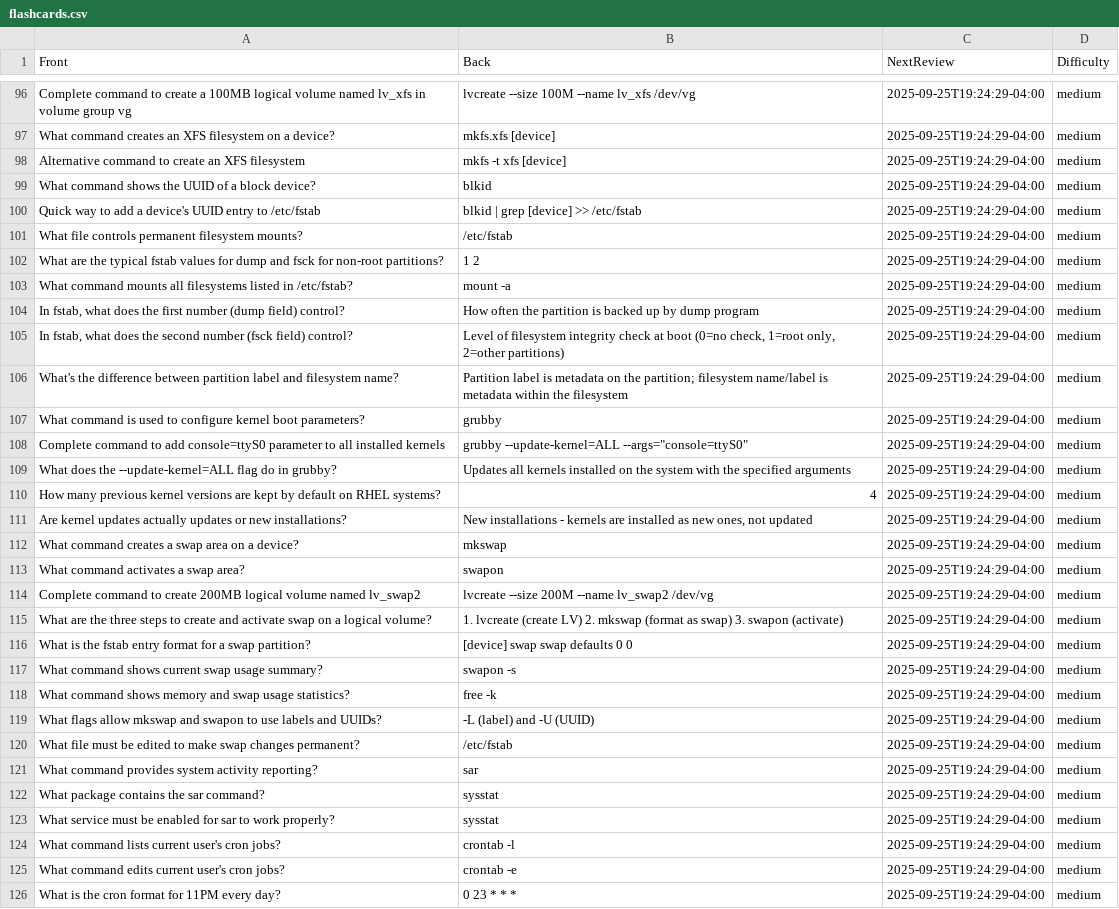
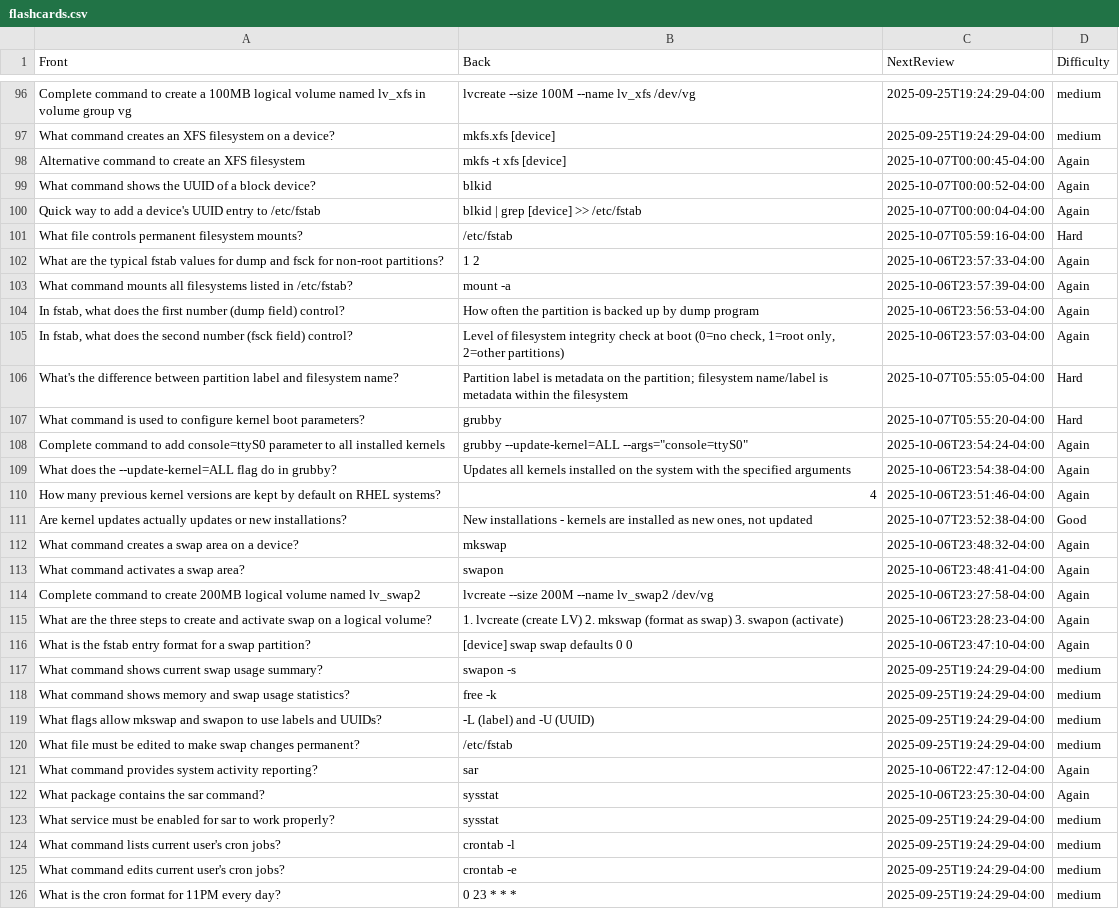
Before and after one commit to Zinkelburger/stupid-flashcard-program, a CSV file: flashcards.csv, drawn as a sheet; only a part is shown, gaps mark what is left out; the diff covers the shown part only.

```diff
--- a/flashcards.csv
+++ b/flashcards.csv
@@ -97,21 +97,21 @@ Complete command to create a 100MB logical volume named lv_xfs in volume group v
 What command creates an XFS filesystem on a device?,mkfs.xfs [device],2025-09-25T19:24:29-04:00,medium
-Alternative command to create an XFS filesystem,mkfs -t xfs [device],2025-09-25T19:24:29-04:00,medium
-What command shows the UUID of a block device?,blkid,2025-09-25T19:24:29-04:00,medium
-Quick way to add a device's UUID entry to /etc/fstab,blkid | grep [device] >> /etc/fstab,2025-09-25T19:24:29-04:00,medium
-What file controls permanent filesystem mounts?,/etc/fstab,2025-09-25T19:24:29-04:00,medium
-What are the typical fstab values for dump and fsck for non-root partitions?,1 2,2025-09-25T19:24:29-04:00,medium
-What command mounts all filesystems listed in /etc/fstab?,mount -a,2025-09-25T19:24:29-04:00,medium
-"In fstab, what does the first number (dump field) control?",How often the partition is backed up by dump program,2025-09-25T19:24:29-04:00,medium
-"In fstab, what does the second number (fsck field) control?","Level of filesystem integrity check at boot (0=no check, 1=root only, 2=other partitions)",2025-09-25T19:24:29-04:00,medium
-What's the difference between partition label and filesystem name?,Partition label is metadata on the partition; filesystem name/label is metadata within the filesystem,2025-09-25T19:24:29-04:00,medium
-What command is used to configure kernel boot parameters?,grubby,2025-09-25T19:24:29-04:00,medium
-Complete command to add console=ttyS0 parameter to all installed kernels,"grubby --update-kernel=ALL --args=""console=ttyS0""",2025-09-25T19:24:29-04:00,medium
-What does the --update-kernel=ALL flag do in grubby?,Updates all kernels installed on the system with the specified arguments,2025-09-25T19:24:29-04:00,medium
-How many previous kernel versions are kept by default on RHEL systems?,4,2025-09-25T19:24:29-04:00,medium
-Are kernel updates actually updates or new installations?,"New installations - kernels are installed as new ones, not updated",2025-09-25T19:24:29-04:00,medium
-What command creates a swap area on a device?,mkswap,2025-09-25T19:24:29-04:00,medium
-What command activates a swap area?,swapon,2025-09-25T19:24:29-04:00,medium
-Complete command to create 200MB logical volume named lv_swap2,lvcreate --size 200M --name lv_swap2 /dev/vg,2025-09-25T19:24:29-04:00,medium
-What are the three steps to create and activate swap on a logical volume?,1. lvcreate (create LV) 2. mkswap (format as swap) 3. swapon (activate),2025-09-25T19:24:29-04:00,medium
-What is the fstab entry format for a swap partition?,[device] swap swap defaults 0 0,2025-09-25T19:24:29-04:00,medium
+Alternative command to create an XFS filesystem,mkfs -t xfs [device],2025-10-07T00:00:45-04:00,Again
+What command shows the UUID of a block device?,blkid,2025-10-07T00:00:52-04:00,Again
+Quick way to add a device's UUID entry to /etc/fstab,blkid | grep [device] >> /etc/fstab,2025-10-07T00:00:04-04:00,Again
+What file controls permanent filesystem mounts?,/etc/fstab,2025-10-07T05:59:16-04:00,Hard
+What are the typical fstab values for dump and fsck for non-root partitions?,1 2,2025-10-06T23:57:33-04:00,Again
+What command mounts all filesystems listed in /etc/fstab?,mount -a,2025-10-06T23:57:39-04:00,Again
+"In fstab, what does the first number (dump field) control?",How often the partition is backed up by dump program,2025-10-06T23:56:53-04:00,Again
+"In fstab, what does the second number (fsck field) control?","Level of filesystem integrity check at boot (0=no check, 1=root only, 2=other partitions)",2025-10-06T23:57:03-04:00,Again
+What's the difference between partition label and filesystem name?,Partition label is metadata on the partition; filesystem name/label is metadata within the filesystem,2025-10-07T05:55:05-04:00,Hard
+What command is used to configure kernel boot parameters?,grubby,2025-10-07T05:55:20-04:00,Hard
+Complete command to add console=ttyS0 parameter to all installed kernels,"grubby --update-kernel=ALL --args=""console=ttyS0""",2025-10-06T23:54:24-04:00,Again
+What does the --update-kernel=ALL flag do in grubby?,Updates all kernels installed on the system with the specified arguments,2025-10-06T23:54:38-04:00,Again
+How many previous kernel versions are kept by default on RHEL systems?,4,2025-10-06T23:51:46-04:00,Again
+Are kernel updates actually updates or new installations?,"New installations - kernels are installed as new ones, not updated",2025-10-07T23:52:38-04:00,Good
+What command creates a swap area on a device?,mkswap,2025-10-06T23:48:32-04:00,Again
+What command activates a swap area?,swapon,2025-10-06T23:48:41-04:00,Again
+Complete command to create 200MB logical volume named lv_swap2,lvcreate --size 200M --name lv_swap2 /dev/vg,2025-10-06T23:27:58-04:00,Again
+What are the three steps to create and activate swap on a logical volume?,1. lvcreate (create LV) 2. mkswap (format as swap) 3. swapon (activate),2025-10-06T23:28:23-04:00,Again
+What is the fstab entry format for a swap partition?,[device] swap swap defaults 0 0,2025-10-06T23:47:10-04:00,Again
 What command shows current swap usage summary?,swapon -s,2025-09-25T19:24:29-04:00,medium
@@ -120,4 +120,4 @@ What flags allow mkswap and swapon to use labels and UUIDs?,-L (label) and -U (U
 What file must be edited to make swap changes permanent?,/etc/fstab,2025-09-25T19:24:29-04:00,medium
-What command provides system activity reporting?,sar,2025-09-25T19:24:29-04:00,medium
-What package contains the sar command?,sysstat,2025-09-25T19:24:29-04:00,medium
+What command provides system activity reporting?,sar,2025-10-06T22:47:12-04:00,Again
+What package contains the sar command?,sysstat,2025-10-06T23:25:30-04:00,Again
 What service must be enabled for sar to work properly?,sysstat,2025-09-25T19:24:29-04:00,medium
```
Also changed, not shown: 52 edited cells elsewhere in this file, 1 other file.
